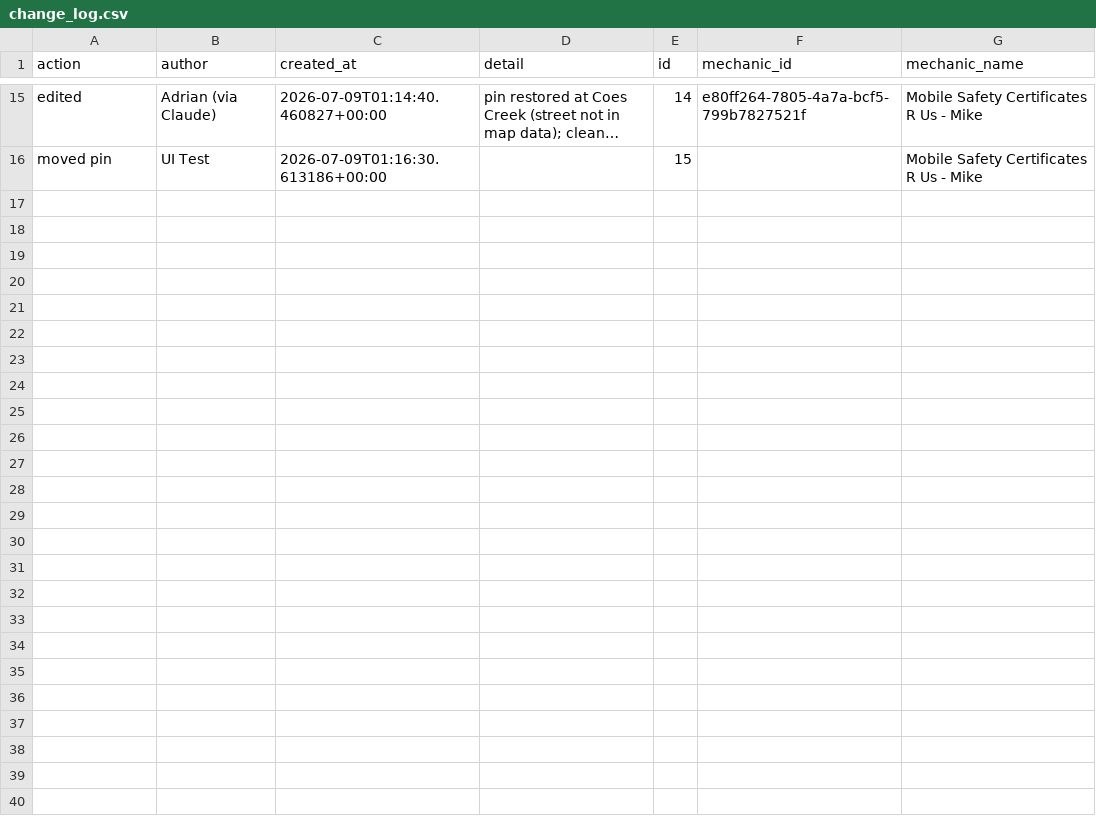
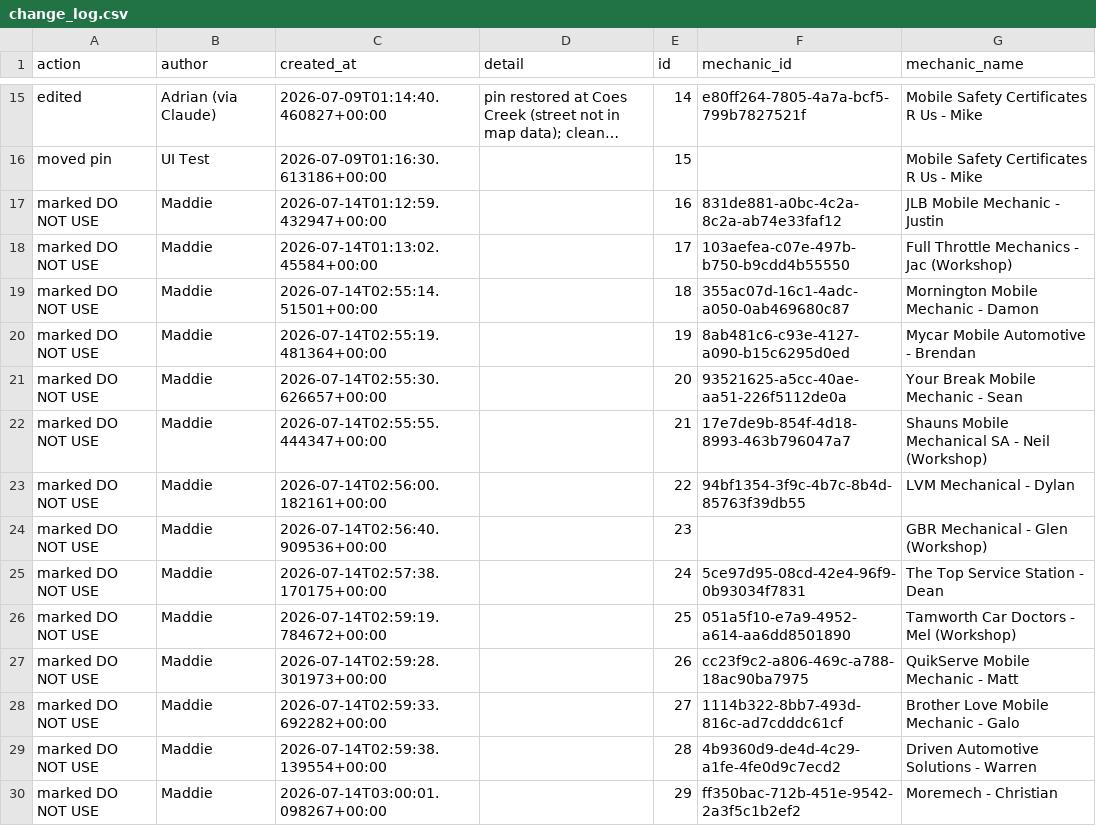
Before and after one commit to Mazza24/verifi-mechanic-map, a CSV file: backup/change_log.csv, drawn as a sheet; only a part is shown, gaps mark what is left out; long unchanged cells end in …; the diff names each change by its address in the sheet, - before the commit and + after, or states it on an @@ line.

```diff
--- a/backup/change_log.csv
+++ b/backup/change_log.csv
+row 17: marked DO NOT USE | Maddie | 2026-07-14T01:12:59.432947+00:00 |  | 16 | 831de881-a0bc-4c2a-8c2a-ab74e33faf12 | JLB Mobile Mechanic - Justin
+row 18: marked DO NOT USE | Maddie | 2026-07-14T01:13:02.45584+00:00 |  | 17 | 103aefea-c07e-497b-b750-b9cdd4b55550 | Full Throttle Mechanics - Jac (Workshop)
+row 19: marked DO NOT USE | Maddie | 2026-07-14T02:55:14.51501+00:00 |  | 18 | 355ac07d-16c1-4adc-a050-0ab469680c87 | Mornington Mobile Mechanic - Damon
+row 20: marked DO NOT USE | Maddie | 2026-07-14T02:55:19.481364+00:00 |  | 19 | 8ab481c6-c93e-4127-a090-b15c6295d0ed | Mycar Mobile Automotive - Brendan
+row 21: marked DO NOT USE | Maddie | 2026-07-14T02:55:30.626657+00:00 |  | 20 | 93521625-a5cc-40ae-aa51-226f5112de0a | Your Break Mobile Mechanic - Sean
+row 22: marked DO NOT USE | Maddie | 2026-07-14T02:55:55.444347+00:00 |  | 21 | 17e7de9b-854f-4d18-8993-463b796047a7 | Shauns Mobile Mechanical SA - Neil (Workshop)
+row 23: marked DO NOT USE | Maddie | 2026-07-14T02:56:00.182161+00:00 |  | 22 | 94bf1354-3f9c-4b7c-8b4d-85763f39db55 | LVM Mechanical - Dylan
+row 24: marked DO NOT USE | Maddie | 2026-07-14T02:56:40.909536+00:00 |  | 23 |  | GBR Mechanical - Glen (Workshop)
+row 25: marked DO NOT USE | Maddie | 2026-07-14T02:57:38.170175+00:00 |  | 24 | 5ce97d95-08cd-42e4-96f9-0b93034f7831 | The Top Service Station - Dean
+row 26: marked DO NOT USE | Maddie | 2026-07-14T02:59:19.784672+00:00 |  | 25 | 051a5f10-e7a9-4952-a614-aa6dd8501890 | Tamworth Car Doctors - Mel (Workshop)
+row 27: marked DO NOT USE | Maddie | 2026-07-14T02:59:28.301973+00:00 |  | 26 | cc23f9c2-a806-469c-a788-18ac90ba7975 | QuikServe Mobile Mechanic - Matt
+row 28: marked DO NOT USE | Maddie | 2026-07-14T02:59:33.692282+00:00 |  | 27 | 1114b322-8bb7-493d-816c-ad7cdddc61cf | Brother Love Mobile Mechanic - Galo
+row 29: marked DO NOT USE | Maddie | 2026-07-14T02:59:38.139554+00:00 |  | 28 | 4b9360d9-de4d-4c29-a1fe-4fe0d9c7ecd2 | Driven Automotive Solutions - Warren
+row 30: marked DO NOT USE | Maddie | 2026-07-14T03:00:01.098267+00:00 |  | 29 | ff350bac-712b-451e-9542-2a3f5c1b2ef2 | Moremech - Christian
```
Also changed, not shown: backup/mechanics.csv.
